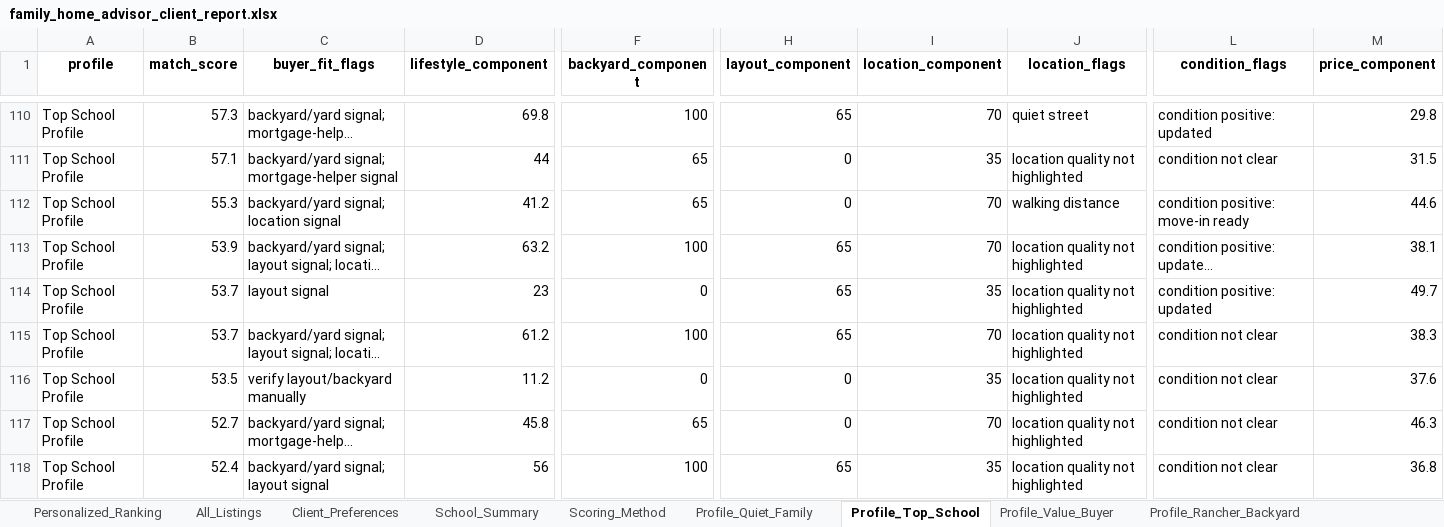
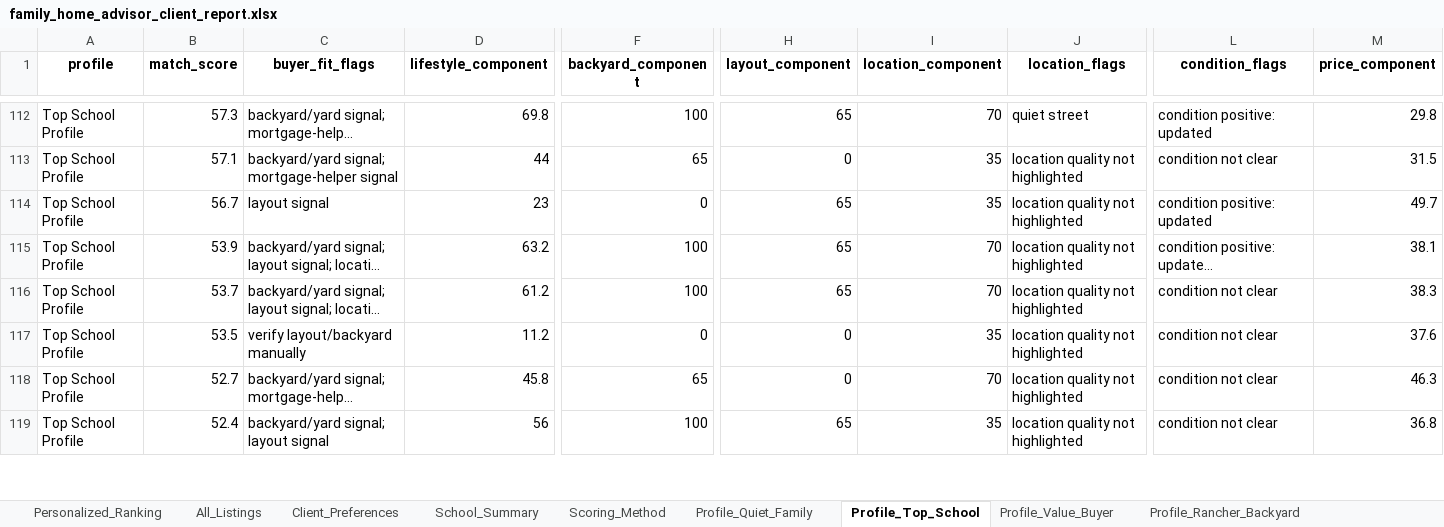
Before and after one commit to Northbreeze/family-home-advisor-demo, an Excel workbook: family_home_advisor_client_report.xlsx, sheet Profile_Top_School, drawn as a sheet; only a part is shown, gaps mark what is left out; long unchanged cells end in …; values as stored, in another font and other column widths than the file's, no borders; removed rows and columns are numbered as before the commit, all else as after; rows hold the shown columns only; the diff covers the shown part only; the diff names each change by its address in the sheet, - before the commit and + after, or states it on an @@ line.

```diff
--- a/family_home_advisor_client_report.xlsx (sheet Profile_Top_School)
+++ b/family_home_advisor_client_report.xlsx (sheet Profile_Top_School)
-B114 (match_score): 55.3
+B114 (match_score): 56.7
-C114 (buyer_fit_flags): backyard/yard signal; location signal
+C114 (buyer_fit_flags): layout signal
-D114 (lifestyle_component): 41.2
+D114 (lifestyle_component): 23
-F114 (backyard_component): 65
+F114 (backyard_component): 0
-H114 (layout_component): 0
+H114 (layout_component): 65
-I114 (location_component): 70
+I114 (location_component): 35
-J114 (location_flags): walking distance
+J114 (location_flags): location quality not highlighted
-L114 (condition_flags): condition positive: move-in ready
+L114 (condition_flags): condition positive: updated
-M114 (price_component): 44.6
+M114 (price_component): 49.7
-row 114: Top School Profile | 53.7 | layout signal | 23 | 0 | 65 | 35 | location quality not highlighted | condition positive: updated | 49.7
```
Also changed, not shown: 15 added rows, 10 removed rows and 75 edited cells elsewhere in this sheet, sheet All_Listings, sheet Personalized_Ranking, sheet Profile_Rancher_Backyard, sheet Profile_Value_Buyer, sheet Profile_Quiet_Family, sheet School_Summary, 1 more sheet, 1 other file.
